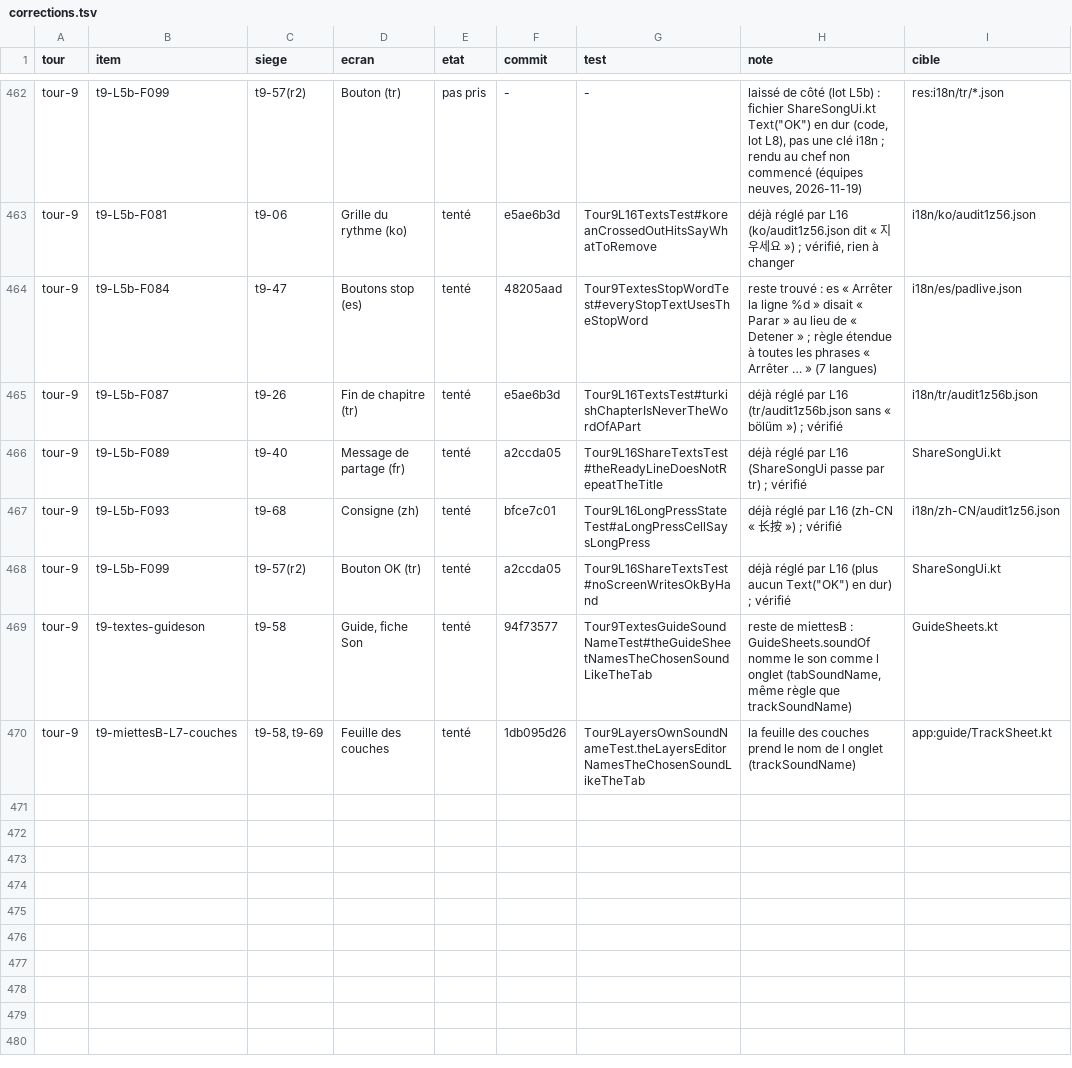
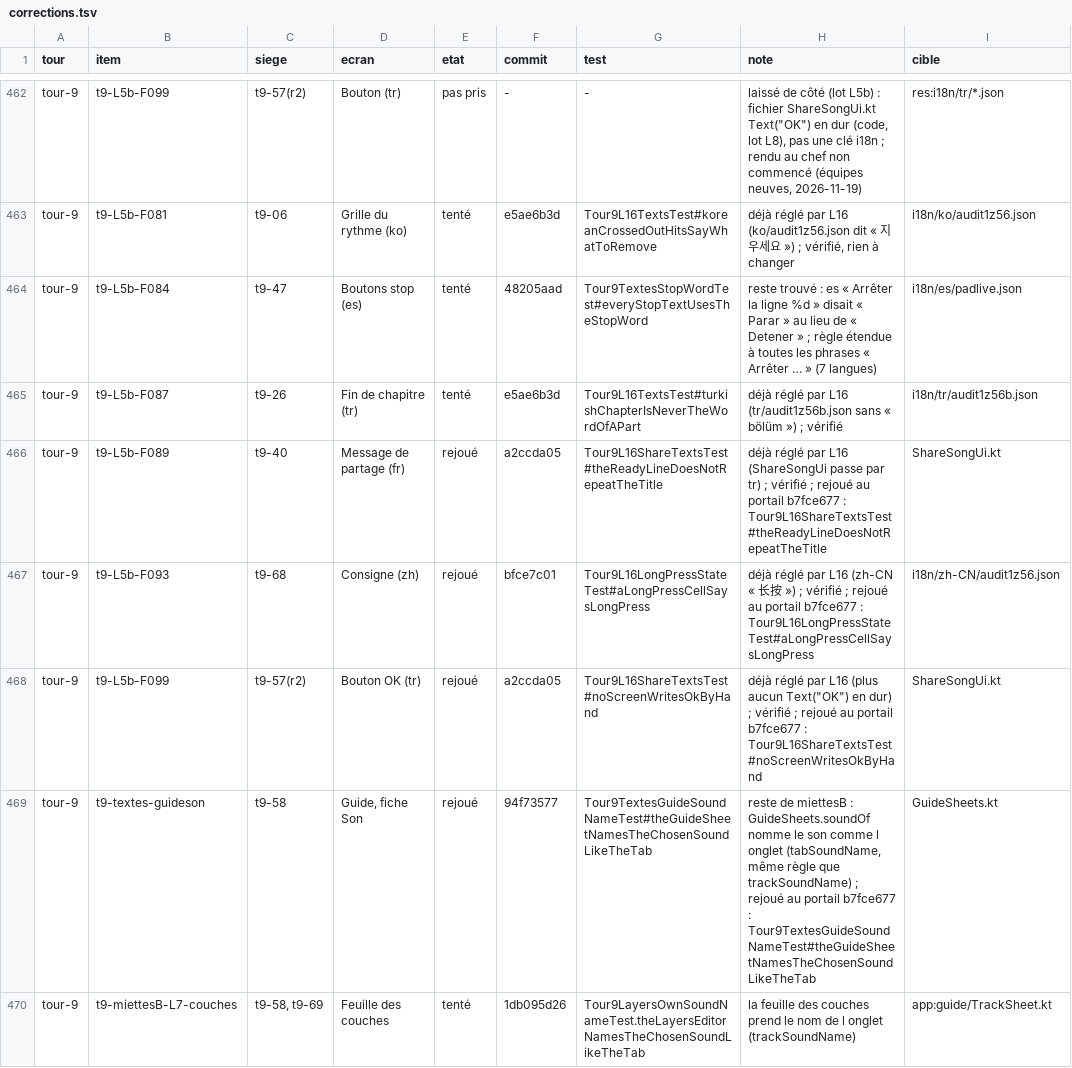
Before and after one commit to benjaminpaquot123-netizen/pocket-studio, a TSV file: docs/audits/ultra/corrections.tsv, drawn as a sheet; only a part is shown, gaps mark what is left out; the diff names each change by its address in the sheet, - before the commit and + after, or states it on an @@ line.

```diff
--- a/docs/audits/ultra/corrections.tsv
+++ b/docs/audits/ultra/corrections.tsv
-E466:E469 (etat): tenté
+E466:E469 (etat): rejoué
-H466 (note): …; vérifié
+H466 (note): …; vérifié ; rejoué au portail b7fce677 : Tour9L16ShareTextsTest#theReadyLineDoesNotRepeatTheTitle
-H467 (note): …; vérifié
+H467 (note): …; vérifié ; rejoué au portail b7fce677 : Tour9L16LongPressStateTest#aLongPressCellSaysLongPress
-H468 (note): …; vérifié
+H468 (note): …; vérifié ; rejoué au portail b7fce677 : Tour9L16ShareTextsTest#noScreenWritesOkByHand
-H469 (note): …que trackSoundName)
+H469 (note): …que trackSoundName) ; rejoué au portail b7fce677 : Tour9TextesGuideSoundNameTest#theGuideSheetNamesTheChosenSoundLikeTheTab
```
Also changed, not shown: 5 other files.
